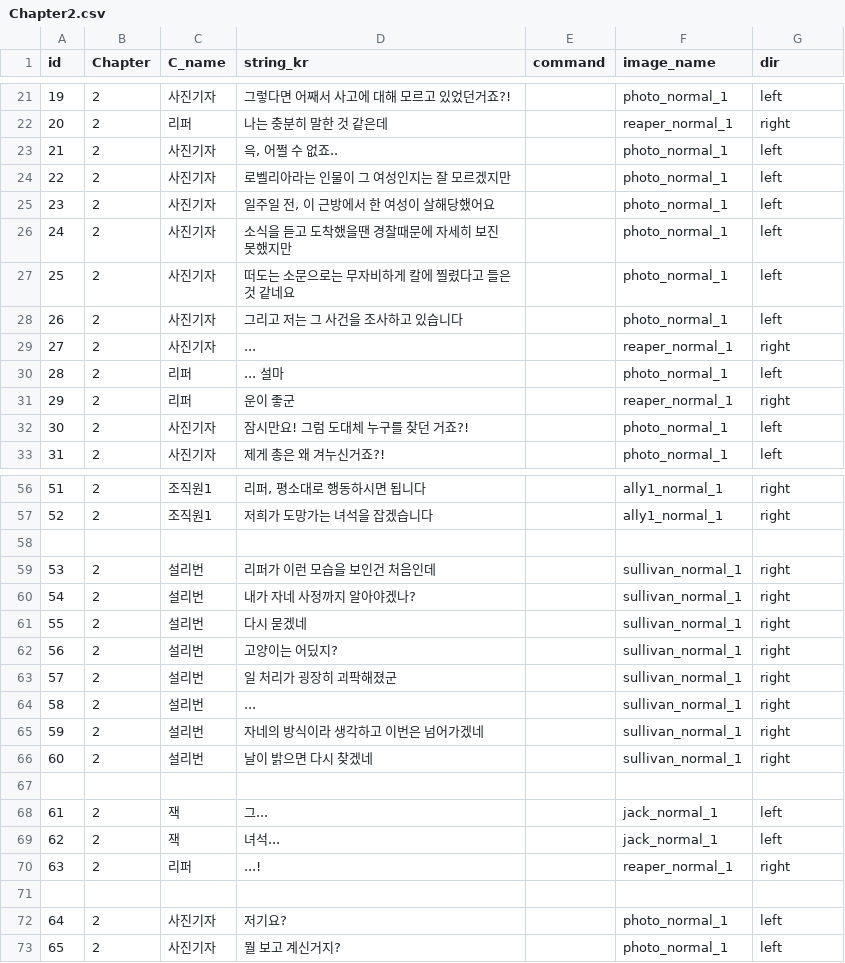
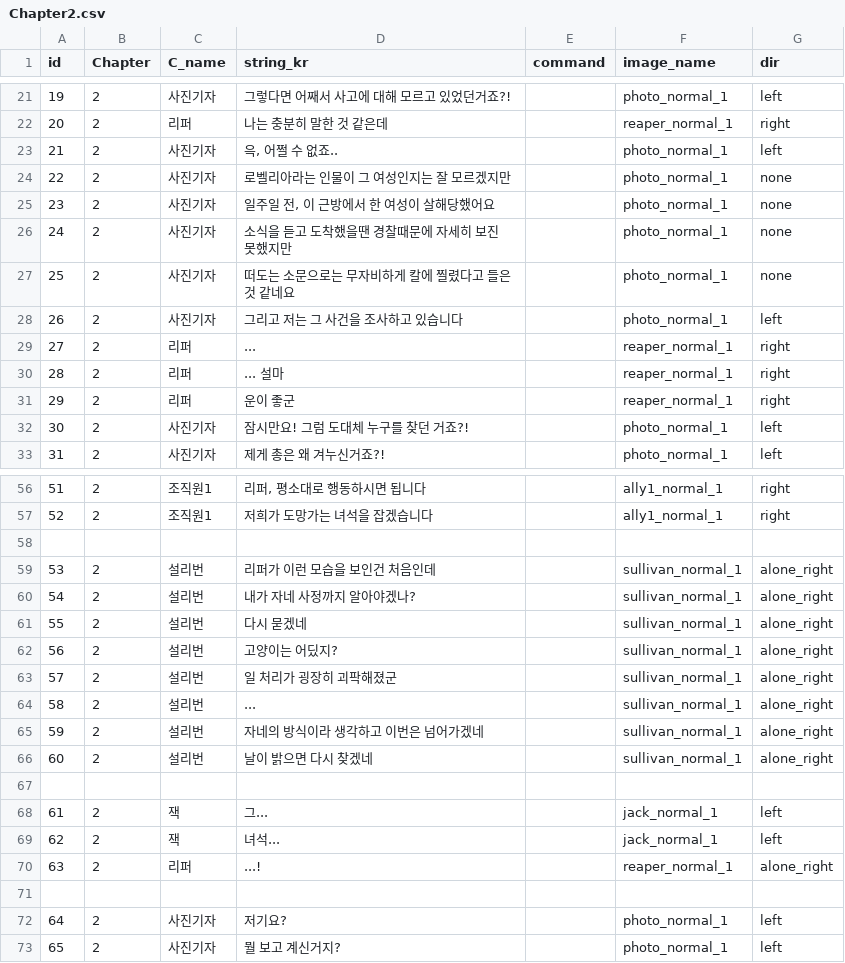
Before and after one commit to heyhobeach/ChasingFox-Dream-ver.2, a CSV file: Assets/Resources/FindTest/KOR/Chapter2/Chapter2.csv, drawn as a sheet; only a part is shown, gaps mark what is left out.

```diff
--- a/Assets/Resources/FindTest/KOR/Chapter2/Chapter2.csv
+++ b/Assets/Resources/FindTest/KOR/Chapter2/Chapter2.csv
@@ -23,9 +23,9 @@
 21,2,사진기자,"윽, 어쩔 수 없죠..",,photo_normal_1,left
-22,2,사진기자,로벨리아라는 인물이 그 여성인지는 잘 모르겠지만,,photo_normal_1,left
-23,2,사진기자,"일주일 전, 이 근방에서 한 여성이 살해당했어요",,photo_normal_1,left
-24,2,사진기자,소식을 듣고 도착했을땐 경찰때문에 자세히 보진 못했지만,,photo_normal_1,left
-25,2,사진기자,떠도는 소문으로는 무자비하게 칼에 찔렸다고 들은 것 같네요,,photo_normal_1,left
+22,2,사진기자,로벨리아라는 인물이 그 여성인지는 잘 모르겠지만,,photo_normal_1,none
+23,2,사진기자,"일주일 전, 이 근방에서 한 여성이 살해당했어요",,photo_normal_1,none
+24,2,사진기자,소식을 듣고 도착했을땐 경찰때문에 자세히 보진 못했지만,,photo_normal_1,none
+25,2,사진기자,떠도는 소문으로는 무자비하게 칼에 찔렸다고 들은 것 같네요,,photo_normal_1,none
 26,2,사진기자,그리고 저는 그 사건을 조사하고 있습니다,,photo_normal_1,left
-27,2,사진기자,...,,reaper_normal_1,right
-28,2,리퍼,... 설마,,photo_normal_1,left
+27,2,리퍼,...,,reaper_normal_1,right
+28,2,리퍼,... 설마,,reaper_normal_1,right
 29,2,리퍼,운이 좋군,,reaper_normal_1,right
@@ -58,10 +58,10 @@
 ,,, ,,,
-53,2,설리번,리퍼가 이런 모습을 보인건 처음인데,,sullivan_normal_1,right
-54,2,설리번,내가 자네 사정까지 알아야겠나?,,sullivan_normal_1,right
-55,2,설리번,다시 묻겠네,,sullivan_normal_1,right
-56,2,설리번,고양이는 어딨지?,,sullivan_normal_1,right
-57,2,설리번,일 처리가 굉장히 괴팍해졌군,,sullivan_normal_1,right
-58,2,설리번,...,,sullivan_normal_1,right
-59,2,설리번,자네의 방식이라 생각하고 이번은 넘어가겠네,,sullivan_normal_1,right
-60,2,설리번,날이 밝으면 다시 찾겠네,,sullivan_normal_1,right
+53,2,설리번,리퍼가 이런 모습을 보인건 처음인데,,sullivan_normal_1,alone_right
+54,2,설리번,내가 자네 사정까지 알아야겠나?,,sullivan_normal_1,alone_right
+55,2,설리번,다시 묻겠네,,sullivan_normal_1,alone_right
+56,2,설리번,고양이는 어딨지?,,sullivan_normal_1,alone_right
+57,2,설리번,일 처리가 굉장히 괴팍해졌군,,sullivan_normal_1,alone_right
+58,2,설리번,...,,sullivan_normal_1,alone_right
+59,2,설리번,자네의 방식이라 생각하고 이번은 넘어가겠네,,sullivan_normal_1,alone_right
+60,2,설리번,날이 밝으면 다시 찾겠네,,sullivan_normal_1,alone_right
 ,,, ,,,
@@ -69,3 +69,3 @@
 62,2,잭,녀석...,,jack_normal_1,left
-63,2,리퍼,...!,,reaper_normal_1,right
+63,2,리퍼,...!,,reaper_normal_1,alone_right
 ,,, ,,,
```
Also changed, not shown: 39 other files.
